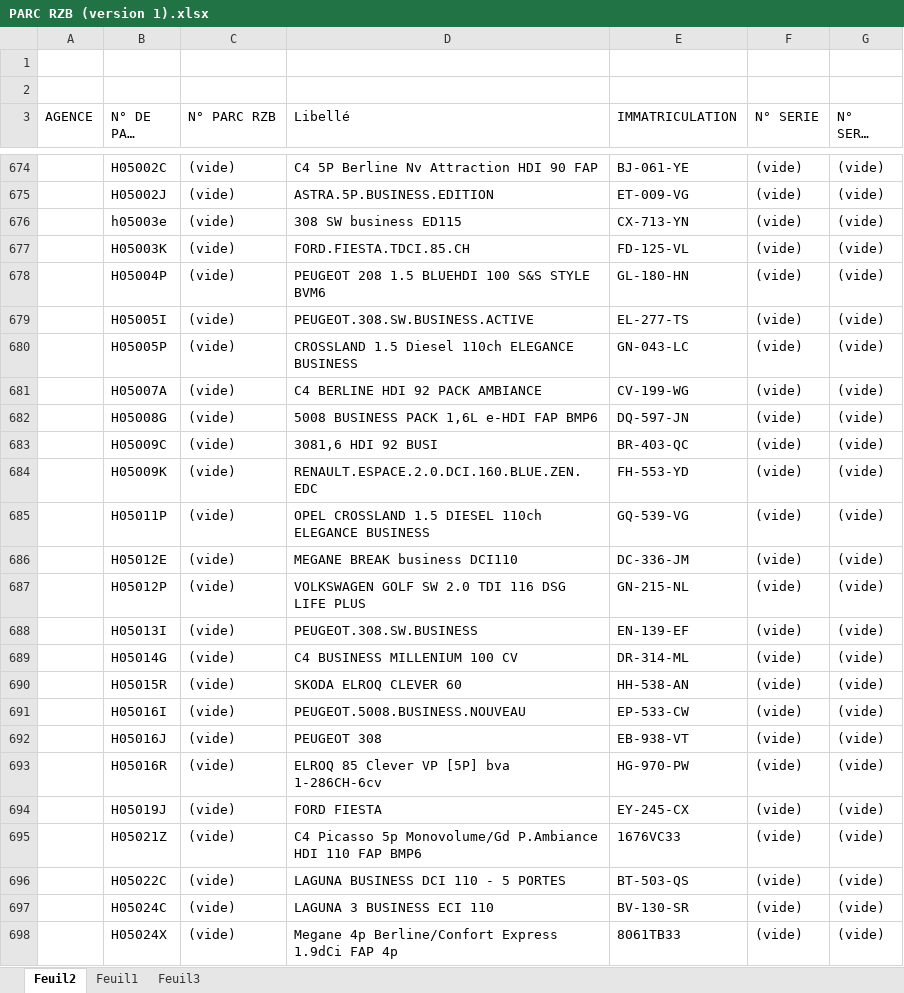
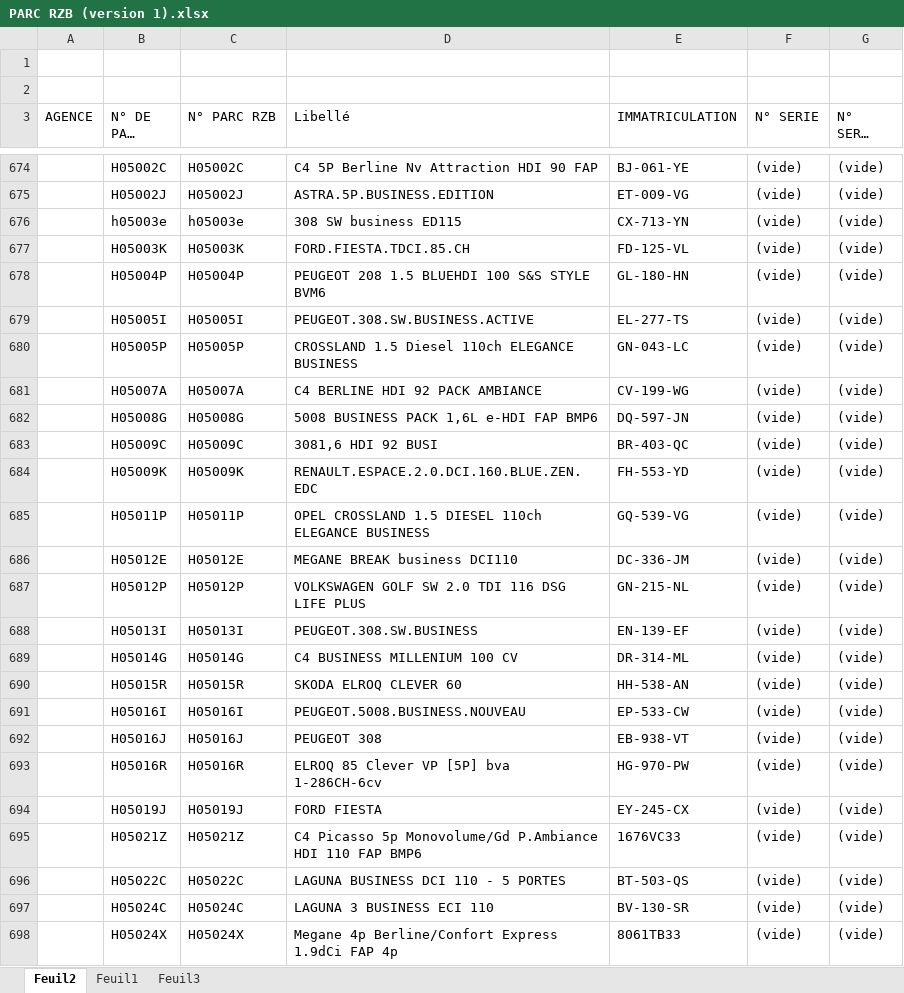
Before and after one commit to Art3307/RECHERCHE-CODE-PARC-HME-RZB, an Excel workbook: PARC RZB (version 1).xlsx, sheet Feuil2, drawn as a sheet; only a part is shown, gaps mark what is left out; long unchanged cells end in …; values as stored, in another font and other column widths than the file's, no borders; the diff covers the shown part only; the diff names each change by its address in the sheet, - before the commit and + after, or states it on an @@ line.

```diff
--- a/PARC RZB (version 1).xlsx (sheet Feuil2)
+++ b/PARC RZB (version 1).xlsx (sheet Feuil2)
-C674 (N° PARC RZB): (vide)
+C674 (N° PARC RZB): H05002C
-C675 (N° PARC RZB): (vide)
+C675 (N° PARC RZB): H05002J
-C676 (N° PARC RZB): (vide)
+C676 (N° PARC RZB): h05003e
-C677 (N° PARC RZB): (vide)
+C677 (N° PARC RZB): H05003K
-C678 (N° PARC RZB): (vide)
+C678 (N° PARC RZB): H05004P
-C679 (N° PARC RZB): (vide)
+C679 (N° PARC RZB): H05005I
-C680 (N° PARC RZB): (vide)
+C680 (N° PARC RZB): H05005P
-C681 (N° PARC RZB): (vide)
+C681 (N° PARC RZB): H05007A
-C682 (N° PARC RZB): (vide)
+C682 (N° PARC RZB): H05008G
-C683 (N° PARC RZB): (vide)
+C683 (N° PARC RZB): H05009C
-C684 (N° PARC RZB): (vide)
+C684 (N° PARC RZB): H05009K
-C685 (N° PARC RZB): (vide)
+C685 (N° PARC RZB): H05011P
-C686 (N° PARC RZB): (vide)
+C686 (N° PARC RZB): H05012E
-C687 (N° PARC RZB): (vide)
+C687 (N° PARC RZB): H05012P
-C688 (N° PARC RZB): (vide)
+C688 (N° PARC RZB): H05013I
-C689 (N° PARC RZB): (vide)
+C689 (N° PARC RZB): H05014G
-C690 (N° PARC RZB): (vide)
+C690 (N° PARC RZB): H05015R
-C691 (N° PARC RZB): (vide)
+C691 (N° PARC RZB): H05016I
-C692 (N° PARC RZB): (vide)
+C692 (N° PARC RZB): H05016J
-C693 (N° PARC RZB): (vide)
+C693 (N° PARC RZB): H05016R
-C694 (N° PARC RZB): (vide)
+C694 (N° PARC RZB): H05019J
-C695 (N° PARC RZB): (vide)
+C695 (N° PARC RZB): H05021Z
-C696 (N° PARC RZB): (vide)
+C696 (N° PARC RZB): H05022C
-C697 (N° PARC RZB): (vide)
+C697 (N° PARC RZB): H05024C
-C698 (N° PARC RZB): (vide)
+C698 (N° PARC RZB): H05024X
```
Also changed, not shown: 1756 edited cells elsewhere in this sheet, sheet Feuil1.
